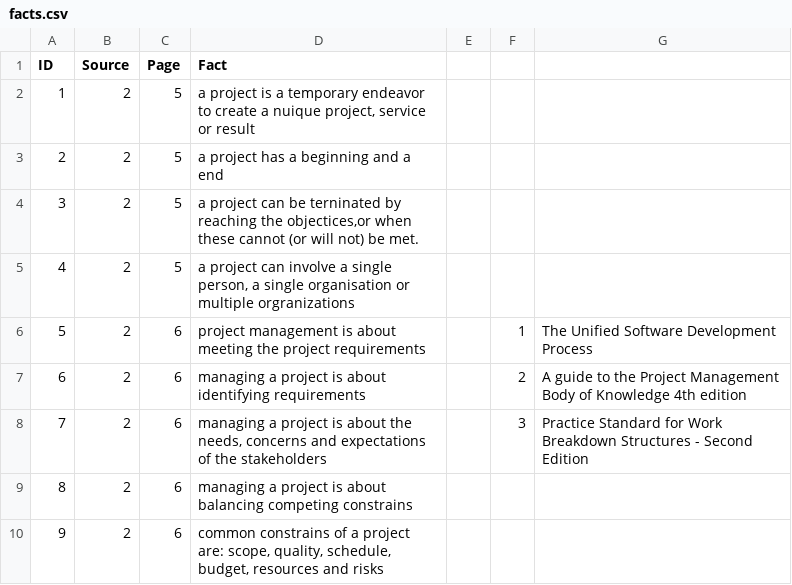
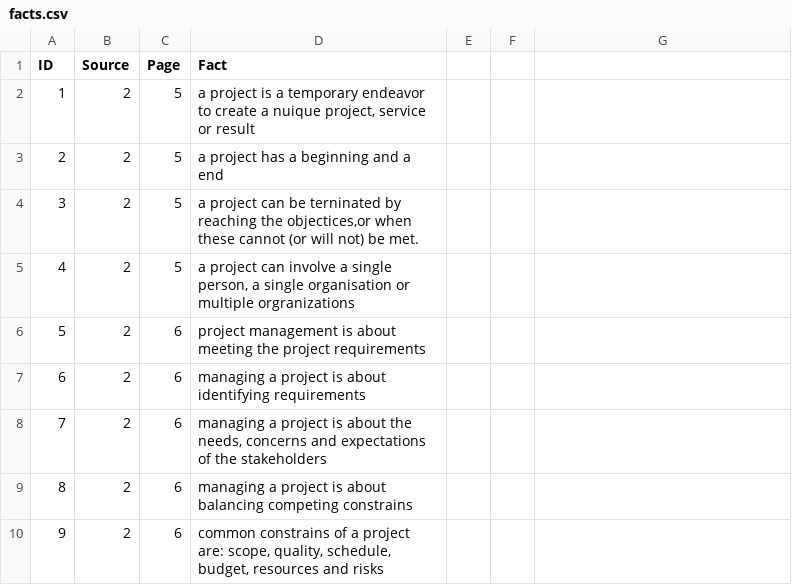
Before and after one commit to cwi-swat/project-planning-domain, a CSV file: src/Data/facts.csv, drawn as a sheet; only a part is shown.

Commit message:
Now the Facts are actually imported

```diff
--- a/src/Data/facts.csv
+++ b/src/Data/facts.csv
@@ -5,5 +5,5 @@ ID;Source;Page;Fact
 4;2;5;a project can involve a single person, a single organisation or multiple orgranizations
-5;2;6;project management is about meeting the project requirements;;1;The Unified Software Development Process
-6;2;6;managing a project is about identifying requirements;;2;A guide to the Project Management Body of Knowledge 4th edition
-7;2;6;managing a project is about the needs, concerns and expectations of the stakeholders;;3;Practice Standard for Work Breakdown Structures - Second Edition
+5;2;6;project management is about meeting the project requirements
+6;2;6;managing a project is about identifying requirements
+7;2;6;managing a project is about the needs, concerns and expectations of the stakeholders
 8;2;6;managing a project is about balancing competing constrains
```
Also changed, not shown: 1 other file.
